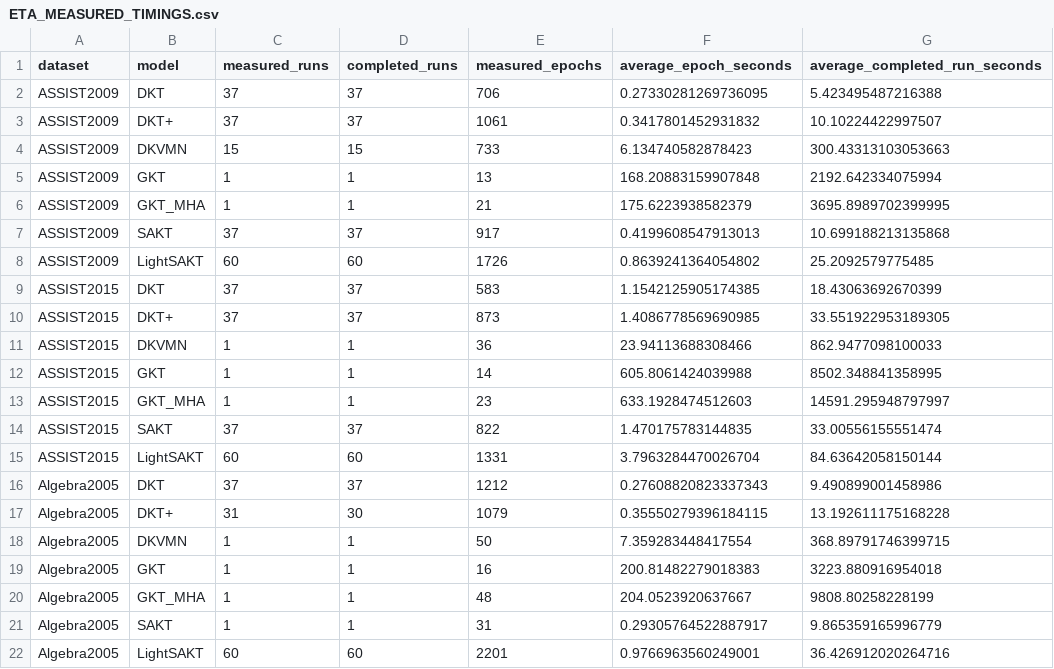
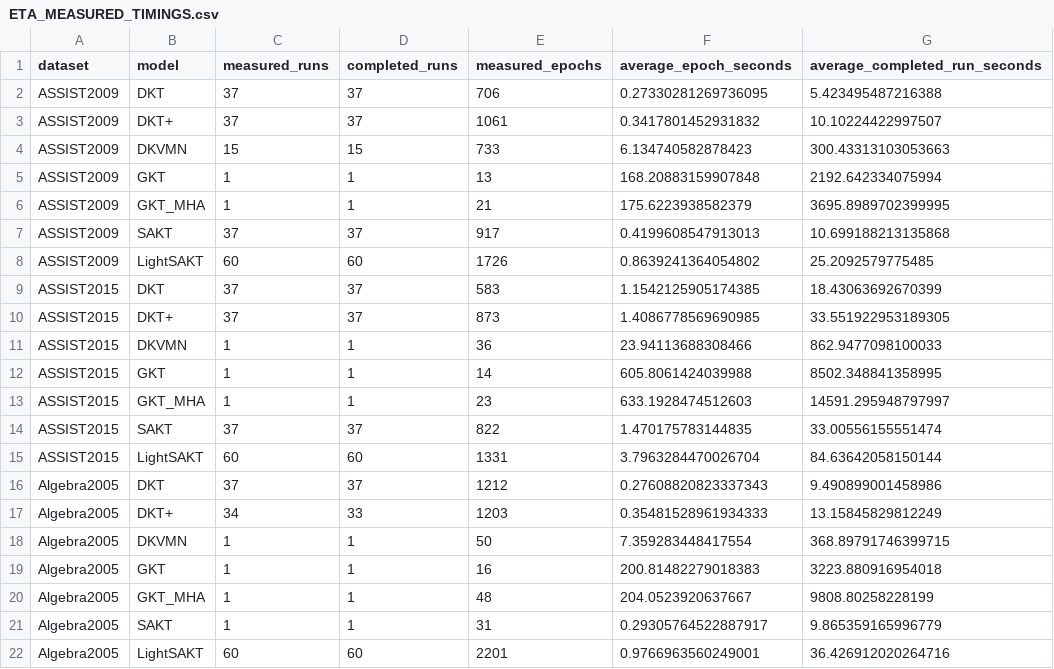
Before and after one commit to Tanishgupta28/LightSAKT2, a CSV file: reports/ETA_MEASURED_TIMINGS.csv, drawn as a sheet.

```diff
--- a/reports/ETA_MEASURED_TIMINGS.csv
+++ b/reports/ETA_MEASURED_TIMINGS.csv
@@ -16,3 +16,3 @@ ASSIST2015,LightSAKT,60,60,1331,3.7963284470026704,84.63642058150144
 Algebra2005,DKT,37,37,1212,0.27608820823337343,9.490899001458986
-Algebra2005,DKT+,31,30,1079,0.35550279396184115,13.192611175168228
+Algebra2005,DKT+,34,33,1203,0.35481528961934333,13.15845829812249
 Algebra2005,DKVMN,1,1,50,7.359283448417554,368.89791746399715
```
Also changed, not shown: reports/ETA_PHASE_MODEL_DATASET.csv, reports/ETA_REMAINING_RUNS.csv, 40 other files.
